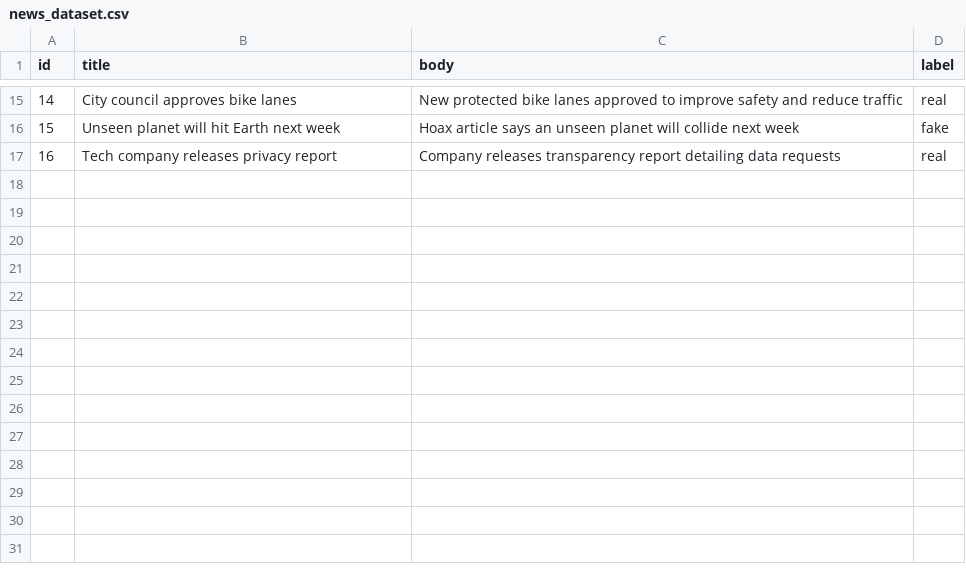
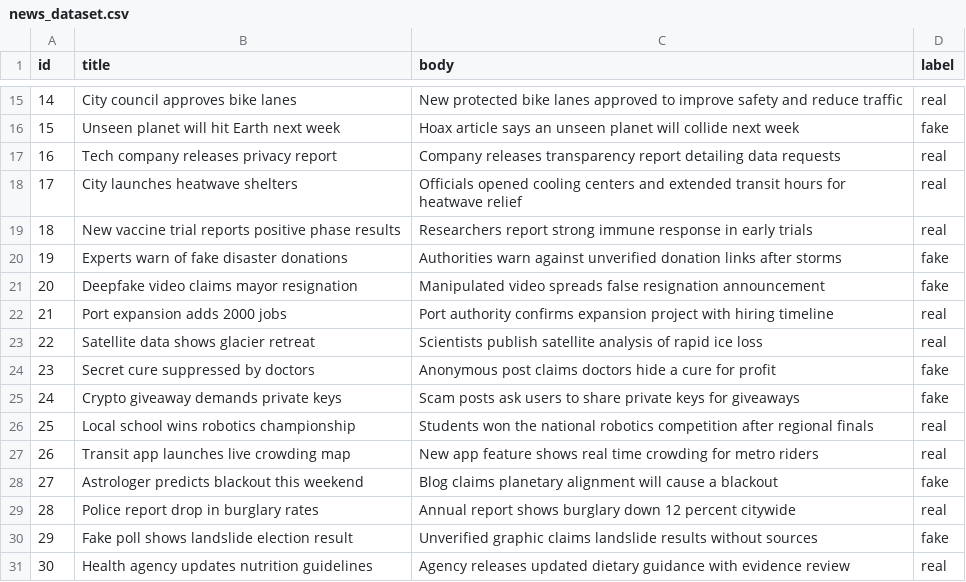
Before and after one commit to mohammadatef44/abedaldeen1, a CSV file: data/news_dataset.csv, drawn as a sheet; only a part is shown, gaps mark what is left out; the diff names each change by its address in the sheet, - before the commit and + after, or states it on an @@ line.

```diff
--- a/data/news_dataset.csv
+++ b/data/news_dataset.csv
+row 18: 17 | City launches heatwave shelters | Officials opened cooling centers and extended transit hours for heatwave relief | real
+row 19: 18 | New vaccine trial reports positive phase results | Researchers report strong immune response in early trials | real
+row 20: 19 | Experts warn of fake disaster donations | Authorities warn against unverified donation links after storms | fake
+row 21: 20 | Deepfake video claims mayor resignation | Manipulated video spreads false resignation announcement | fake
+row 22: 21 | Port expansion adds 2000 jobs | Port authority confirms expansion project with hiring timeline | real
+row 23: 22 | Satellite data shows glacier retreat | Scientists publish satellite analysis of rapid ice loss | real
+row 24: 23 | Secret cure suppressed by doctors | Anonymous post claims doctors hide a cure for profit | fake
+row 25: 24 | Crypto giveaway demands private keys | Scam posts ask users to share private keys for giveaways | fake
+row 26: 25 | Local school wins robotics championship | Students won the national robotics competition after regional finals | real
+row 27: 26 | Transit app launches live crowding map | New app feature shows real time crowding for metro riders | real
+row 28: 27 | Astrologer predicts blackout this weekend | Blog claims planetary alignment will cause a blackout | fake
+row 29: 28 | Police report drop in burglary rates | Annual report shows burglary down 12 percent citywide | real
+row 30: 29 | Fake poll shows landslide election result | Unverified graphic claims landslide results without sources | fake
+row 31: 30 | Health agency updates nutrition guidelines | Agency releases updated dietary guidance with evidence review | real
```
Also changed, not shown: 8 other files.
